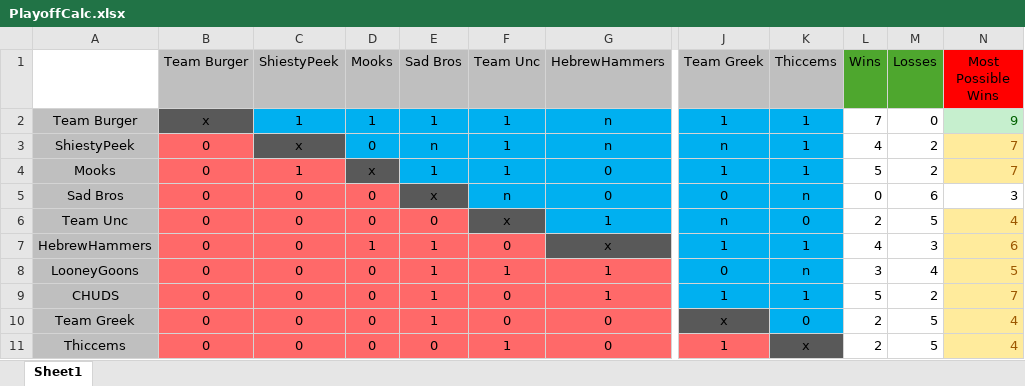
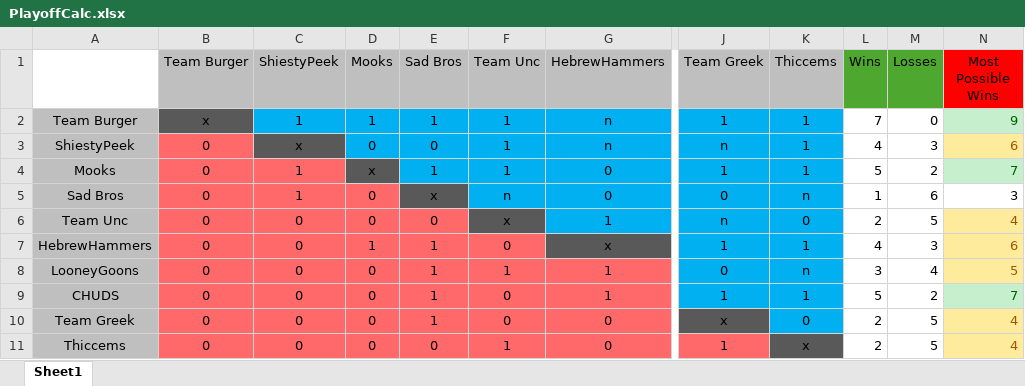
Before and after one commit to PatrickBrady7/broys2v2bot, an Excel workbook: PlayoffCalc.xlsx, sheet Sheet1, drawn as a sheet; only a part is shown, gaps mark what is left out; values as stored, in another font and other column widths than the file's, no borders; conditional formats not drawn; the diff names each change by its address in the sheet, - before the commit and + after, or states it on an @@ line.

```diff
--- a/PlayoffCalc.xlsx (sheet Sheet1)
+++ b/PlayoffCalc.xlsx (sheet Sheet1)
-E3 (Sad Bros): n
+E3 (Sad Bros): 0
-M3 (Losses): 2
+M3 (Losses): 3
-N3 (Most Possible Wins): 7
+N3 (Most Possible Wins): 6
@@ N4 fill: #FFEB9C → #C6EFCE, text colour: #9C5700 → #006100 @@
-C5 (ShiestyPeek): 0
+C5 (ShiestyPeek): 1
-L5 (Wins): 0
+L5 (Wins): 1
@@ N9 fill: #FFEB9C → #C6EFCE, text colour: #9C5700 → #006100 @@
```
Also changed, not shown: 2026WinterLeagueXL.xlsx, 1 other file.
